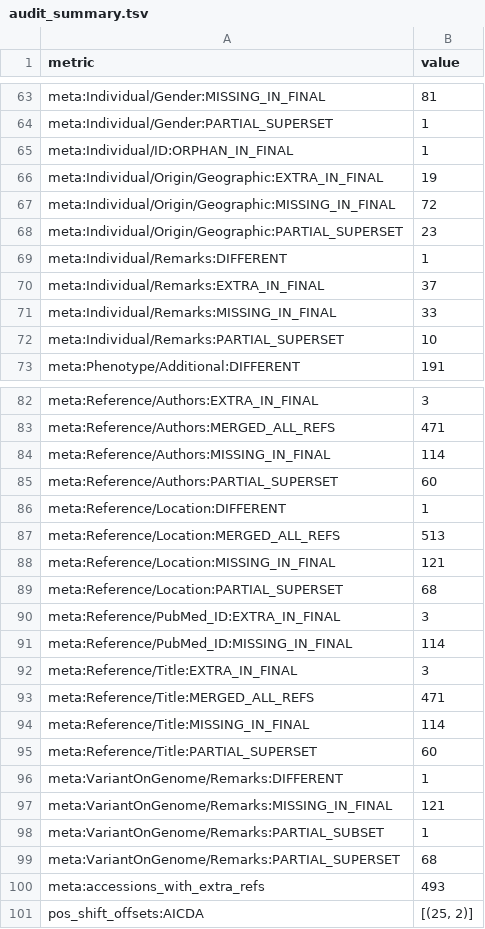
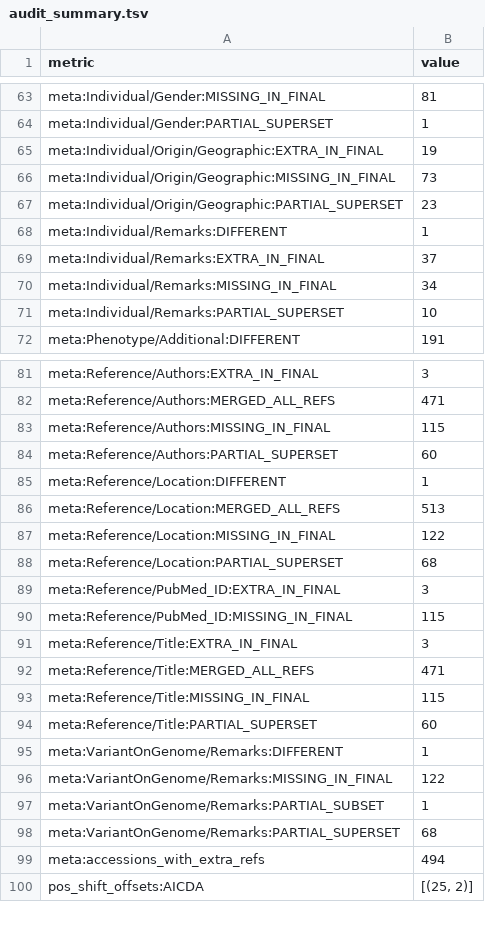
Before and after one commit to knn1996/Migrating-BMC-IDBases-to-LOVD, a TSV file: 04_Mutation_Processing/Output/Step10_Audit/audit_summary.tsv, drawn as a sheet; only a part is shown, gaps mark what is left out.

```diff
--- a/04_Mutation_Processing/Output/Step10_Audit/audit_summary.tsv
+++ b/04_Mutation_Processing/Output/Step10_Audit/audit_summary.tsv
@@ -64,5 +64,4 @@ meta:Individual/Gender:MISSING_IN_FINAL	81
 meta:Individual/Gender:PARTIAL_SUPERSET	1
-meta:Individual/ID:ORPHAN_IN_FINAL	1
 meta:Individual/Origin/Geographic:EXTRA_IN_FINAL	19
-meta:Individual/Origin/Geographic:MISSING_IN_FINAL	72
+meta:Individual/Origin/Geographic:MISSING_IN_FINAL	73
 meta:Individual/Origin/Geographic:PARTIAL_SUPERSET	23
@@ -70,3 +69,3 @@ meta:Individual/Remarks:DIFFERENT	1
 meta:Individual/Remarks:EXTRA_IN_FINAL	37
-meta:Individual/Remarks:MISSING_IN_FINAL	33
+meta:Individual/Remarks:MISSING_IN_FINAL	34
 meta:Individual/Remarks:PARTIAL_SUPERSET	10
@@ -83,3 +82,3 @@ meta:Reference/Authors:EXTRA_IN_FINAL	3
 meta:Reference/Authors:MERGED_ALL_REFS	471
-meta:Reference/Authors:MISSING_IN_FINAL	114
+meta:Reference/Authors:MISSING_IN_FINAL	115
 meta:Reference/Authors:PARTIAL_SUPERSET	60
@@ -87,15 +86,15 @@ meta:Reference/Location:DIFFERENT	1
 meta:Reference/Location:MERGED_ALL_REFS	513
-meta:Reference/Location:MISSING_IN_FINAL	121
+meta:Reference/Location:MISSING_IN_FINAL	122
 meta:Reference/Location:PARTIAL_SUPERSET	68
 meta:Reference/PubMed_ID:EXTRA_IN_FINAL	3
-meta:Reference/PubMed_ID:MISSING_IN_FINAL	114
+meta:Reference/PubMed_ID:MISSING_IN_FINAL	115
 meta:Reference/Title:EXTRA_IN_FINAL	3
 meta:Reference/Title:MERGED_ALL_REFS	471
-meta:Reference/Title:MISSING_IN_FINAL	114
+meta:Reference/Title:MISSING_IN_FINAL	115
 meta:Reference/Title:PARTIAL_SUPERSET	60
 meta:VariantOnGenome/Remarks:DIFFERENT	1
-meta:VariantOnGenome/Remarks:MISSING_IN_FINAL	121
+meta:VariantOnGenome/Remarks:MISSING_IN_FINAL	122
 meta:VariantOnGenome/Remarks:PARTIAL_SUBSET	1
 meta:VariantOnGenome/Remarks:PARTIAL_SUPERSET	68
-meta:accessions_with_extra_refs	493
+meta:accessions_with_extra_refs	494
 pos_shift_offsets:AICDA	[(25, 2)]
```
Also changed, not shown: 04_Mutation_Processing/Output/Step10_Audit/audit_metadata_flags.tsv, 04_Mutation_Processing/Output/Step8_Rescue/dedup_merged_variants.resolved.tsv, 16 other files.
